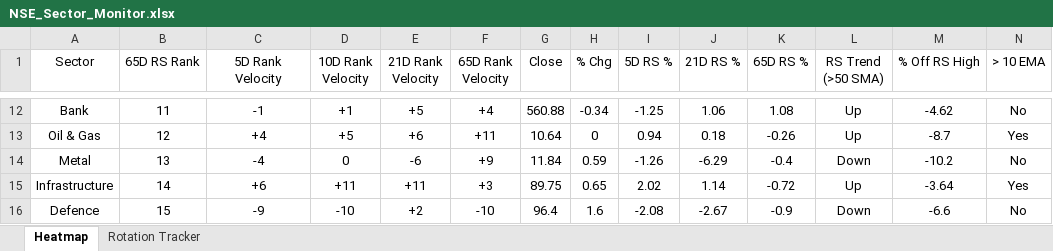
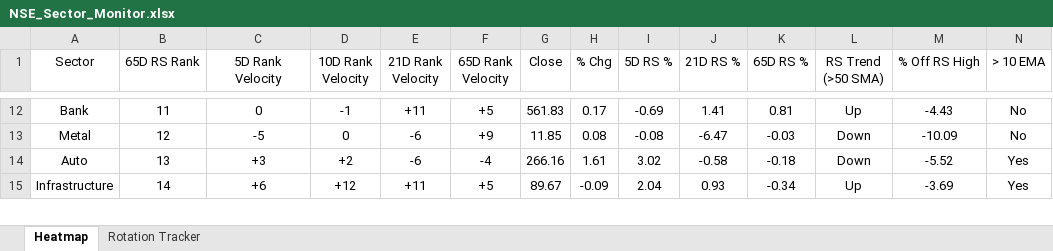
Before and after one commit to chethanshivaraju94-netizen/nse-market-monitor, an Excel workbook: NSE_Sector_Monitor.xlsx, sheet Heatmap, drawn as a sheet; only a part is shown, gaps mark what is left out; values as stored, in another font and other column widths than the file's, no borders; conditional formats not drawn; removed rows and columns are numbered as before the commit, all else as after; rows hold the shown columns only; the diff covers the shown part only; the diff names each change by its address in the sheet, - before the commit and + after, or states it on an @@ line.

```diff
--- a/NSE_Sector_Monitor.xlsx (sheet Heatmap)
+++ b/NSE_Sector_Monitor.xlsx (sheet Heatmap)
-C12 (5D Rank Velocity): -1
+C12 (5D Rank Velocity): 0
-D12 (10D Rank Velocity): +1
+D12 (10D Rank Velocity): -1
-E12 (21D Rank Velocity): +5
+E12 (21D Rank Velocity): +11
-F12 (65D Rank Velocity): +4
+F12 (65D Rank Velocity): +5
-G12 (Close): 560.88
+G12 (Close): 561.83
-H12 (% Chg): -0.34
+H12 (% Chg): 0.17
-I12 (5D RS %): -1.25
+I12 (5D RS %): -0.69
-J12 (21D RS %): 1.06
+J12 (21D RS %): 1.41
-K12 (65D RS %): 1.08
+K12 (65D RS %): 0.81
-M12 (% Off RS High): -4.62
+M12 (% Off RS High): -4.43
-row 13: Oil & Gas | 12 | +4 | +5 | +6 | +11 | 10.64 | 0 | 0.94 | 0.18 | -0.26 | Up | -8.7 | Yes
-B13 (65D RS Rank): 13
+B13 (65D RS Rank): 12
-C13 (5D Rank Velocity): -4
+C13 (5D Rank Velocity): -5
-G13 (Close): 11.84
+G13 (Close): 11.85
-H13 (% Chg): 0.59
+H13 (% Chg): 0.08
-I13 (5D RS %): -1.26
+I13 (5D RS %): -0.08
-J13 (21D RS %): -6.29
+J13 (21D RS %): -6.47
-K13 (65D RS %): -0.4
+K13 (65D RS %): -0.03
-M13 (% Off RS High): -10.2
+M13 (% Off RS High): -10.09
+row 14: Auto | 13 | +3 | +2 | -6 | -4 | 266.16 | 1.61 | 3.02 | -0.58 | -0.18 | Down | -5.52 | Yes
-D15 (10D Rank Velocity): +11
+D15 (10D Rank Velocity): +12
-F15 (65D Rank Velocity): +3
+F15 (65D Rank Velocity): +5
-G15 (Close): 89.75
+G15 (Close): 89.67
-H15 (% Chg): 0.65
+H15 (% Chg): -0.09
-I15 (5D RS %): 2.02
+I15 (5D RS %): 2.04
-J15 (21D RS %): 1.14
+J15 (21D RS %): 0.93
-K15 (65D RS %): -0.72
+K15 (65D RS %): -0.34
-M15 (% Off RS High): -3.64
+M15 (% Off RS High): -3.69
-row 16: Defence | 15 | -9 | -10 | +2 | -10 | 96.4 | 1.6 | -2.08 | -2.67 | -0.9 | Down | -6.6 | No
```
Also changed, not shown: 10 added rows, 9 removed rows and 120 edited cells elsewhere in this sheet, sheet Rotation Tracker, NSE_Market_Monitor.xlsx.
